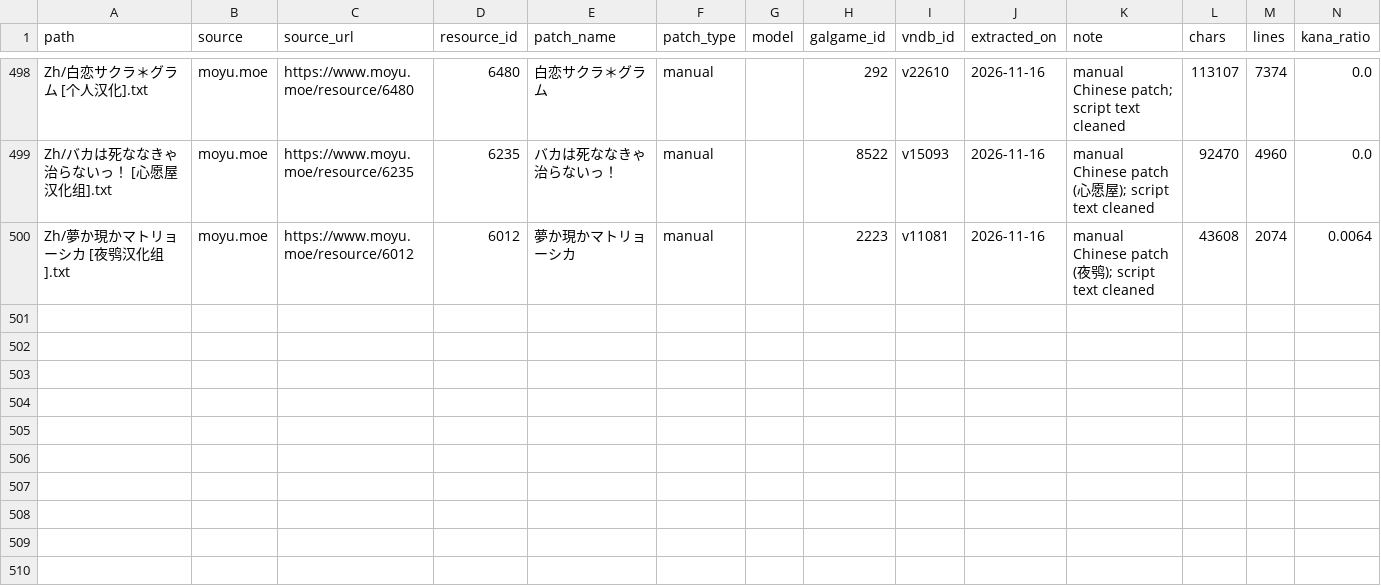
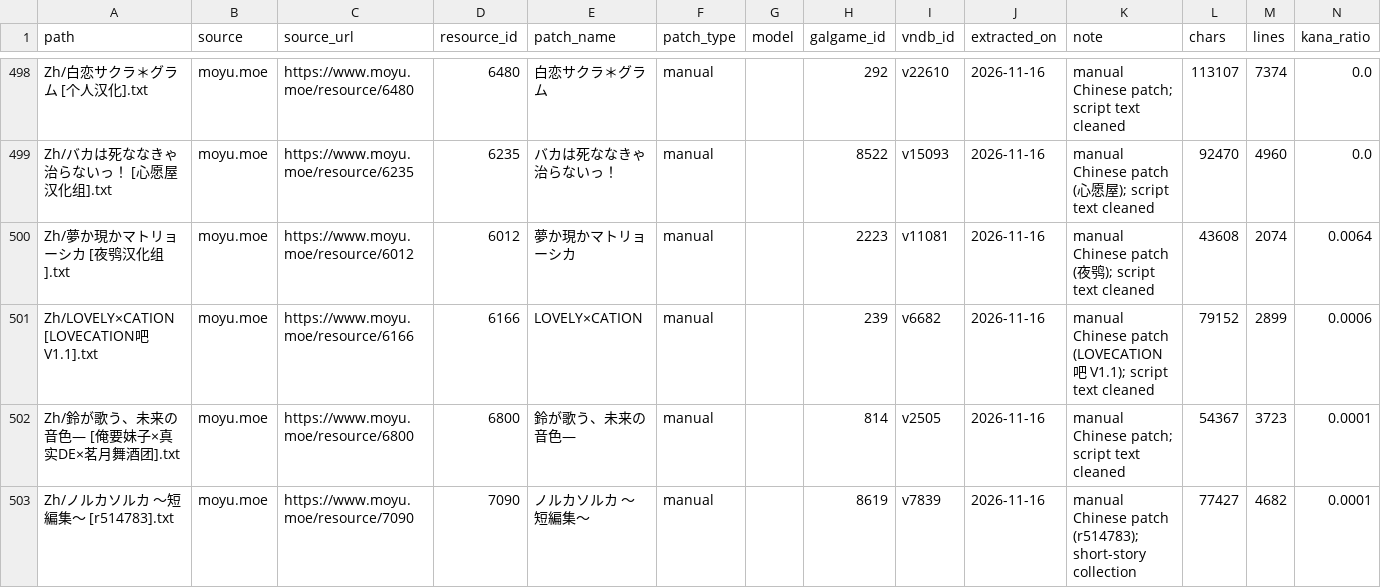
Before and after one commit to m-rui001/galgame-script-corpus, a CSV file: SOURCES.csv, drawn as a sheet; only a part is shown, gaps mark what is left out.

Commit message:
corpus: add three more manually translated scripts

```diff
--- a/SOURCES.csv
+++ b/SOURCES.csv
@@ -500 +500,4 @@ Zh/バカは死ななきゃ治らないっ！ [心愿屋汉化组].txt,moyu.moe,
 Zh/夢か現かマトリョーシカ [夜鸮汉化组].txt,moyu.moe,https://www.moyu.moe/resource/6012,6012,夢か現かマトリョーシカ,manual,,2223,v11081,2026-11-16,manual Chinese patch (夜鸮); script text cleaned,43608,2074,0.0064
+Zh/LOVELY×CATION [LOVECATION吧V1.1].txt,moyu.moe,https://www.moyu.moe/resource/6166,6166,LOVELY×CATION,manual,,239,v6682,2026-11-16,manual Chinese patch (LOVECATION吧 V1.1); script text cleaned,79152,2899,0.0006
+Zh/鈴が歌う、未来の音色― [俺要妹子×真实DE×茗月舞酒团].txt,moyu.moe,https://www.moyu.moe/resource/6800,6800,鈴が歌う、未来の音色―,manual,,814,v2505,2026-11-16,manual Chinese patch; script text cleaned,54367,3723,0.0001
+Zh/ノルカソルカ ～短編集～ [r514783].txt,moyu.moe,https://www.moyu.moe/resource/7090,7090,ノルカソルカ ～短編集～,manual,,8619,v7839,2026-11-16,manual Chinese patch (r514783); short-story collection,77427,4682,0.0001
```
Also changed, not shown: MANIFEST.csv, VNDB_INDEX.csv, 4 other files.
